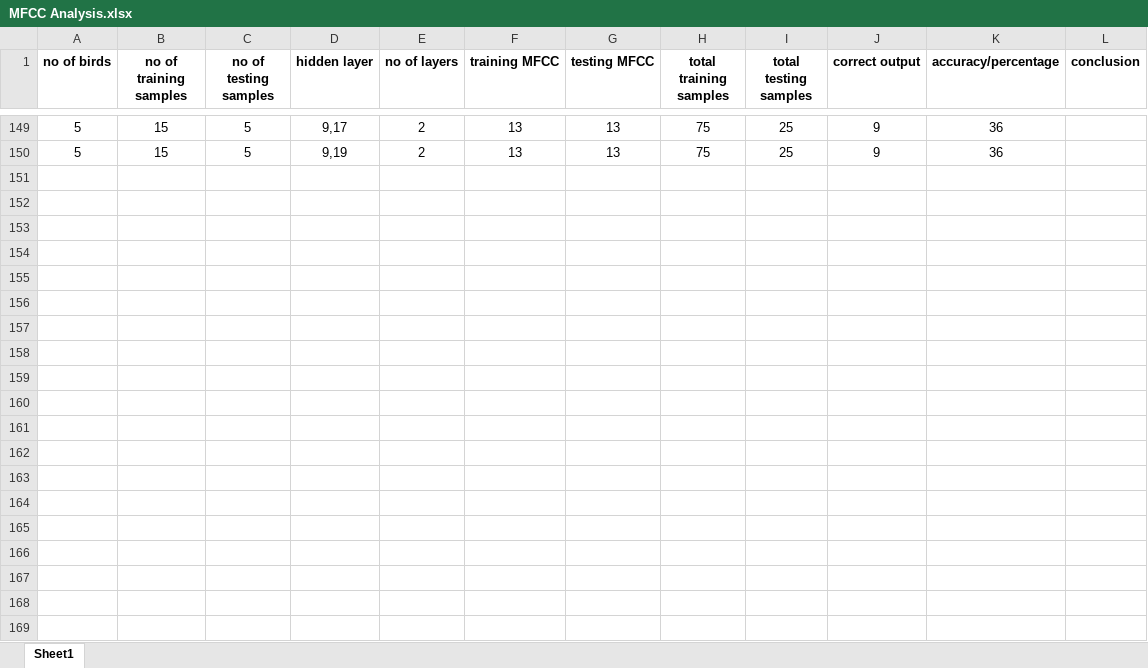
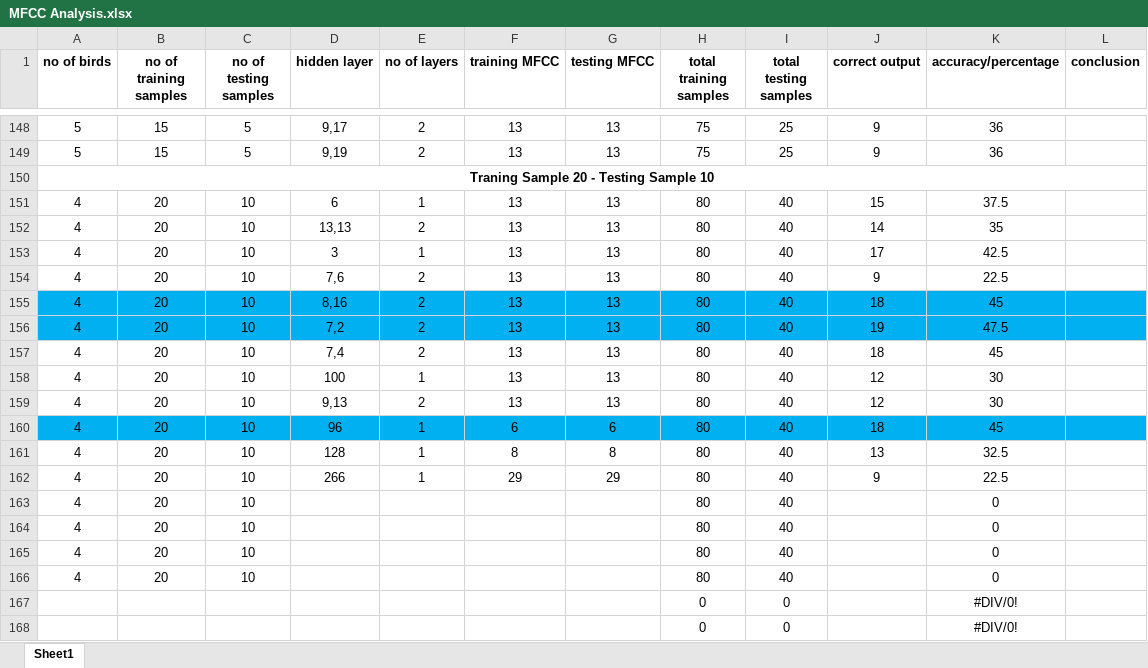
Before and after one commit to Amit-1001/BirdDetection, an Excel workbook: Analysis/MFCC Analysis.xlsx, sheet Sheet1, drawn as a sheet; only a part is shown, gaps mark what is left out; values as stored, in another font and other column widths than the file's, no borders; the diff covers the shown part only; the diff names each change by its address in the sheet, - before the commit and + after, or states it on an @@ line.

Commit message:
MFCC analysis

```diff
--- a/Analysis/MFCC Analysis.xlsx (sheet Sheet1)
+++ b/Analysis/MFCC Analysis.xlsx (sheet Sheet1)
+row 150: Traning Sample 20 - Testing Sample 10
+row 151: 4 | 20 | 10 | 6 | 1 | 13 | 13 | 80 | 40 | 15 | 37.5
+row 152: 4 | 20 | 10 | 13,13 | 2 | 13 | 13 | 80 | 40 | 14 | 35
+row 153: 4 | 20 | 10 | 3 | 1 | 13 | 13 | 80 | 40 | 17 | 42.5
+row 154: 4 | 20 | 10 | 7,6 | 2 | 13 | 13 | 80 | 40 | 9 | 22.5
+row 155: 4 | 20 | 10 | 8,16 | 2 | 13 | 13 | 80 | 40 | 18 | 45
+row 156: 4 | 20 | 10 | 7,2 | 2 | 13 | 13 | 80 | 40 | 19 | 47.5
+row 157: 4 | 20 | 10 | 7,4 | 2 | 13 | 13 | 80 | 40 | 18 | 45
+row 158: 4 | 20 | 10 | 100 | 1 | 13 | 13 | 80 | 40 | 12 | 30
+row 159: 4 | 20 | 10 | 9,13 | 2 | 13 | 13 | 80 | 40 | 12 | 30
+row 160: 4 | 20 | 10 | 96 | 1 | 6 | 6 | 80 | 40 | 18 | 45
+row 161: 4 | 20 | 10 | 128 | 1 | 8 | 8 | 80 | 40 | 13 | 32.5
+row 162: 4 | 20 | 10 | 266 | 1 | 29 | 29 | 80 | 40 | 9 | 22.5
+row 163: 4 | 20 | 10 |  |  |  |  | 80 | 40 |  | 0
+row 164: 4 | 20 | 10 |  |  |  |  | 80 | 40 |  | 0
+row 165: 4 | 20 | 10 |  |  |  |  | 80 | 40 |  | 0
+row 166: 4 | 20 | 10 |  |  |  |  | 80 | 40 |  | 0
+row 167:  |  |  |  |  |  |  | 0 | 0 |  | #DIV/0!
+row 168:  |  |  |  |  |  |  | 0 | 0 |  | #DIV/0!
```
Also changed, not shown: 54 added rows, 2 removed rows and cell formats elsewhere in this sheet, formulas that keep their value.
